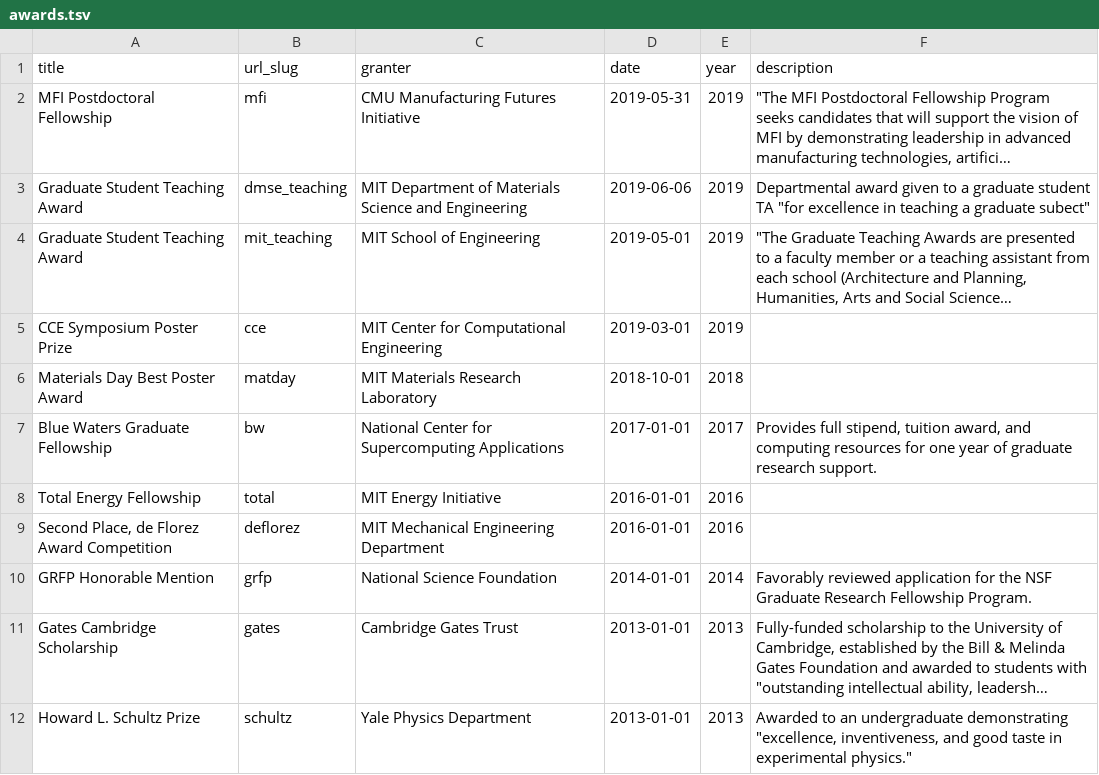
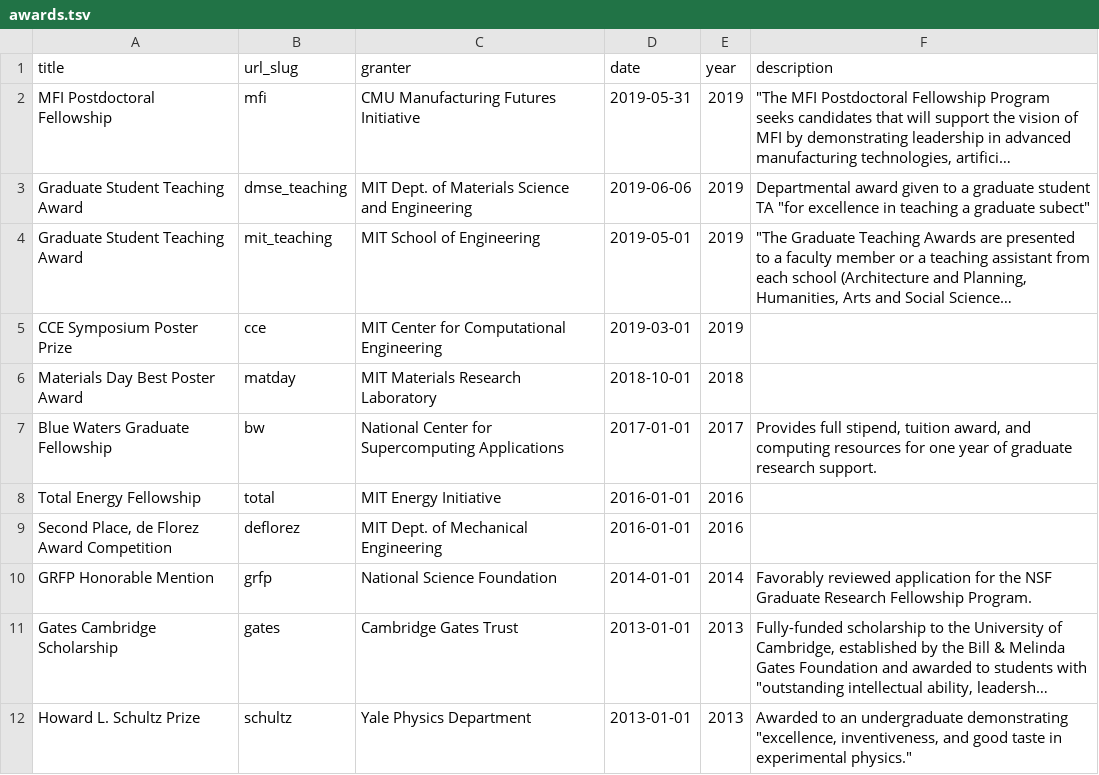
Before and after one commit to shsjxzh/shsjxzh.github.io, a TSV file: markdown_generator/awards.tsv, drawn as a sheet; only a part is shown; long unchanged cells end in …; the diff names each change by its address in the sheet, - before the commit and + after, or states it on an @@ line.

```diff
--- a/markdown_generator/awards.tsv
+++ b/markdown_generator/awards.tsv
-C3 (granter): MIT Department of Materials…
+C3 (granter): MIT Dept. of Materials…
-C9 (granter): MIT Mechanical Engineering Department
+C9 (granter): MIT Dept. of Mechanical Engineering
```
Also changed, not shown: markdown_generator/posters.tsv, markdown_generator/service.tsv, 1 other file.
